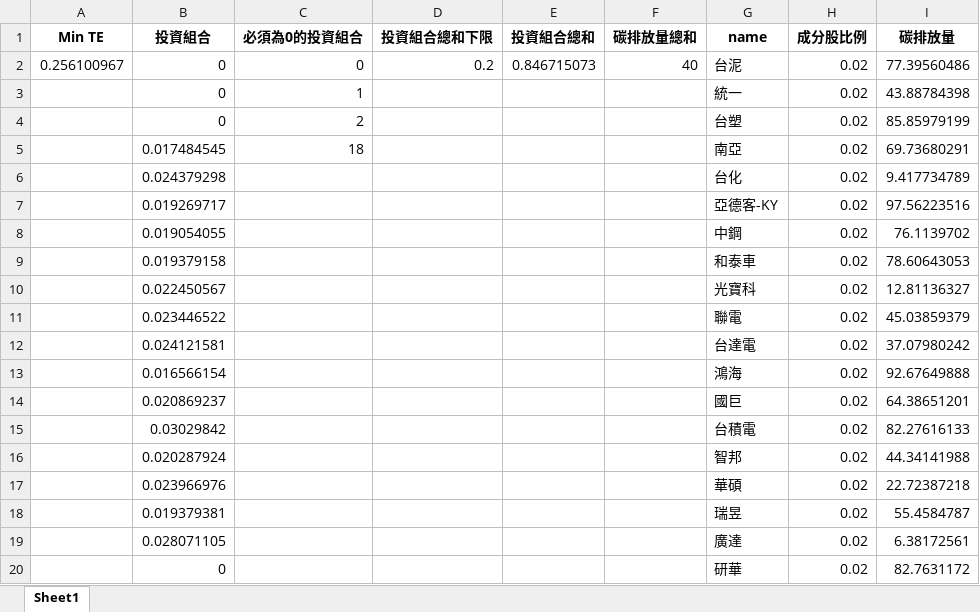
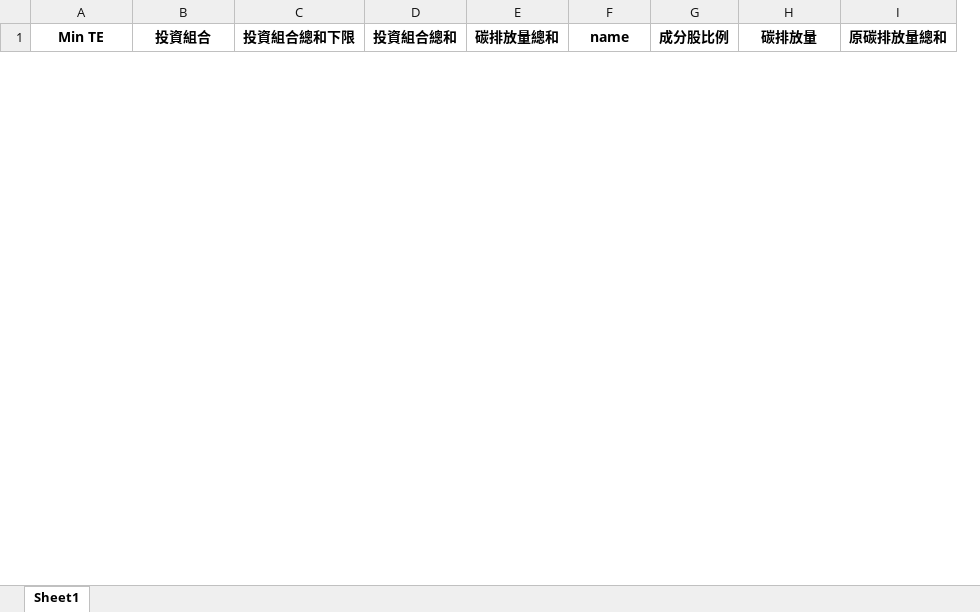
Before and after one commit to Deathate/Carbon-Emission-Conscious-Investment-Portfolio, an Excel workbook: result1.xlsx, sheet Sheet1, drawn as a sheet; only a part is shown; values as stored, in another font and other column widths than the file's, no borders; removed rows and columns are numbered as before the commit, all else as after; the diff covers the shown part only; the diff names each change by its address in the sheet, - before the commit and + after, or states it on an @@ line.

```diff
--- a/result1.xlsx (sheet Sheet1)
+++ b/result1.xlsx (sheet Sheet1)
-column C (必須為0的投資組合), empty
+column I (原碳排放量總和), empty
-row 2: 0.256100967 | 0 | 0 | 0.2 | 0.846715073 | 40 | 台泥 | 0.02 | 77.39560486
-row 3:  | 0 | 1 |  |  |  | 統一 | 0.02 | 43.88784398
-row 4:  | 0 | 2 |  |  |  | 台塑 | 0.02 | 85.85979199
-row 5:  | 0.017484545 | 18 |  |  |  | 南亞 | 0.02 | 69.73680291
-row 6:  | 0.024379298 |  |  |  |  | 台化 | 0.02 | 9.417734789
-row 7:  | 0.019269717 |  |  |  |  | 亞德客-KY | 0.02 | 97.56223516
-row 8:  | 0.019054055 |  |  |  |  | 中鋼 | 0.02 | 76.1139702
-row 9:  | 0.019379158 |  |  |  |  | 和泰車 | 0.02 | 78.60643053
-row 10:  | 0.022450567 |  |  |  |  | 光寶科 | 0.02 | 12.81136327
-row 11:  | 0.023446522 |  |  |  |  | 聯電 | 0.02 | 45.03859379
-row 12:  | 0.024121581 |  |  |  |  | 台達電 | 0.02 | 37.07980242
-row 13:  | 0.016566154 |  |  |  |  | 鴻海 | 0.02 | 92.67649888
-row 14:  | 0.020869237 |  |  |  |  | 國巨 | 0.02 | 64.38651201
-row 15:  | 0.03029842 |  |  |  |  | 台積電 | 0.02 | 82.27616133
-row 16:  | 0.020287924 |  |  |  |  | 智邦 | 0.02 | 44.34141988
-row 17:  | 0.023966976 |  |  |  |  | 華碩 | 0.02 | 22.72387218
-row 18:  | 0.019379381 |  |  |  |  | 瑞昱 | 0.02 | 55.4584787
-row 19:  | 0.028071105 |  |  |  |  | 廣達 | 0.02 | 6.38172561
-row 20:  | 0 |  |  |  |  | 研華 | 0.02 | 82.7631172
```
Also changed, not shown: 50 added rows and 31 removed rows elsewhere in this sheet, TWN50_Monthly_return_18_22.xlsx, result2.xlsx, 1 other file.
